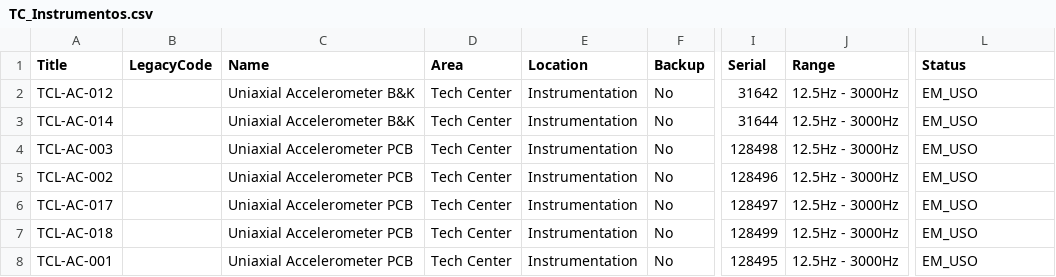
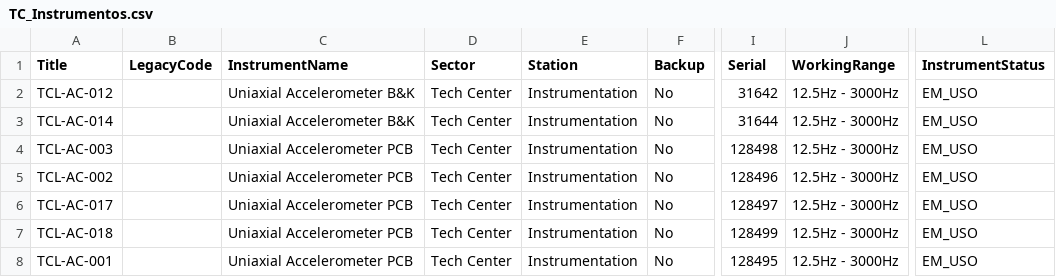
Before and after one commit to diegovergini/Testing-Center, a CSV file: dist/listas/TC_Instrumentos.csv, drawn as a sheet; only a part is shown, gaps mark what is left out; the diff names each change by its address in the sheet, - before the commit and + after, or states it on an @@ line.

```diff
--- a/dist/listas/TC_Instrumentos.csv
+++ b/dist/listas/TC_Instrumentos.csv
-C1: Name
+C1: InstrumentName
-D1: Area
+D1: Sector
-E1: Location
+E1: Station
-J1: Range
+J1: WorkingRange
-L1: Status
+L1: InstrumentStatus
```
Also changed, not shown: dist/listas/TC_Clientes.csv, dist/listas/TC_Demandas.csv, 15 other files.
